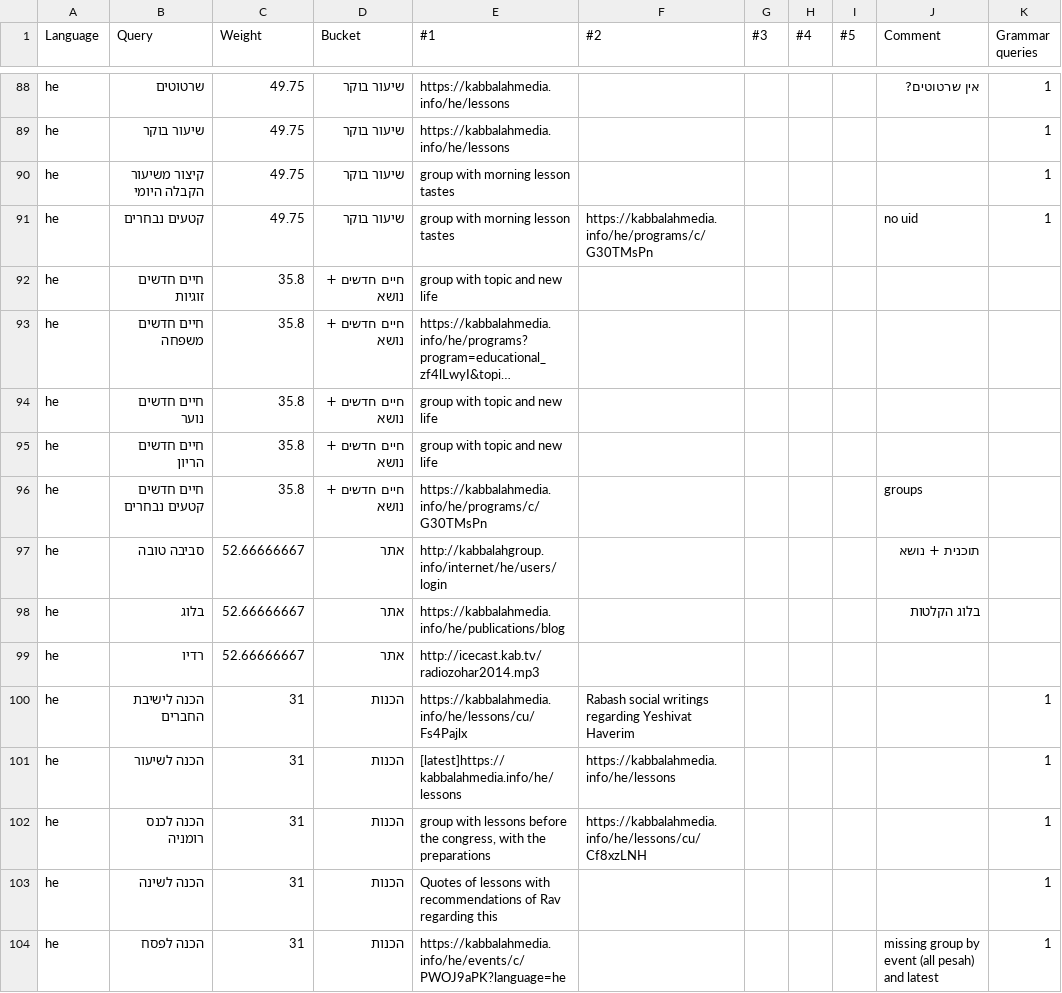
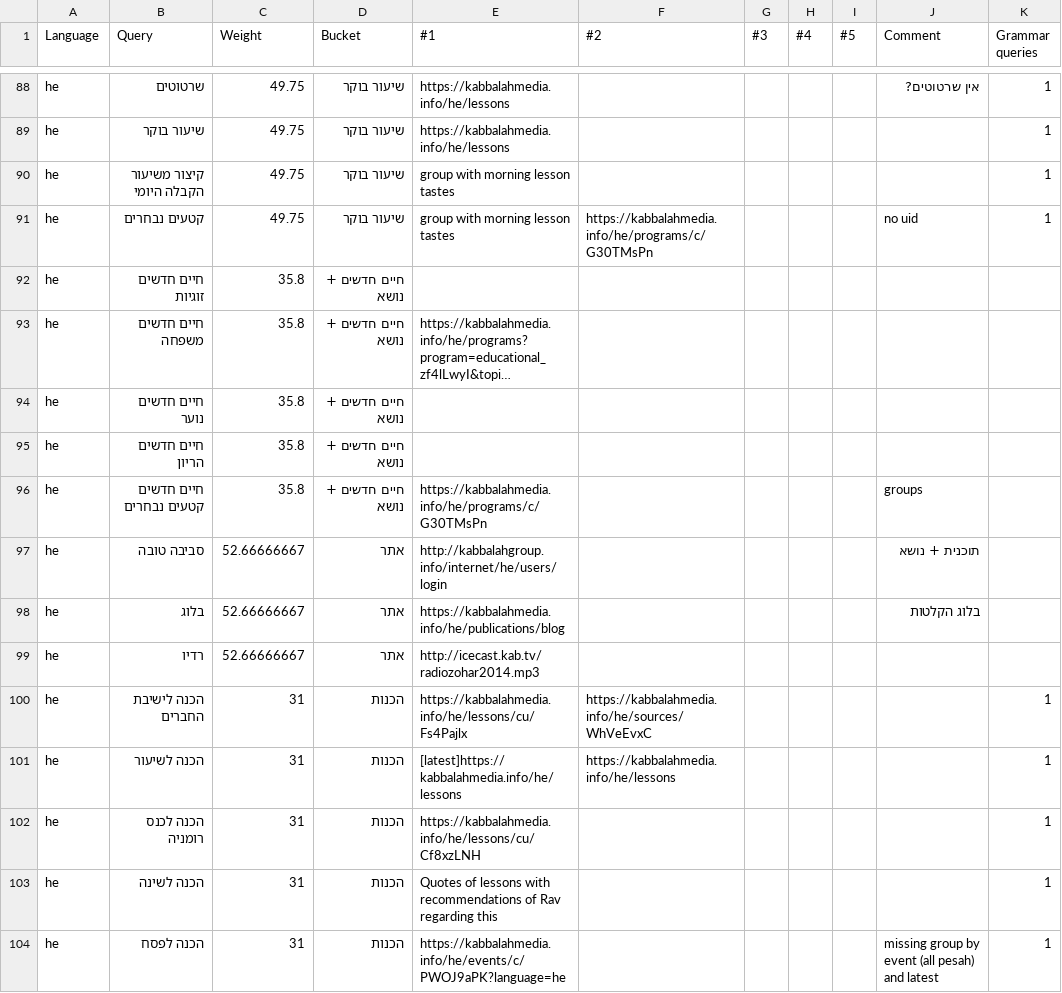
Before and after one commit to Bnei-Baruch/archive-backend, a CSV file: search/data/he.recall.csv, drawn as a sheet; only a part is shown, gaps mark what is left out; long unchanged cells end in …; the diff covers the shown part only; the diff names each change by its address in the sheet, - before the commit and + after, or states it on an @@ line.

Commit message:
update he recall

```diff
--- a/search/data/he.recall.csv
+++ b/search/data/he.recall.csv
-E92 (#1): group with topic and new life
+E92 (#1): (empty)
-E94:E95 (#1): group with topic and new life
+E94:E95 (#1): (empty)
-F100 (#2): Rabash social writings regarding Yeshivat Haverim
+F100 (#2): https://kabbalahmedia.info/he/sources/WhVeEvxC
-E102 (#1): group with lessons before the congress, with the preparations
+E102 (#1): https://kabbalahmedia.info/he/lessons/cu/Cf8xzLNH
-F102 (#2): https://kabbalahmedia.info/he/lessons/cu/Cf8xzLNH
+F102 (#2): (empty)
```
Also changed, not shown: 24 edited cells elsewhere in this file.
